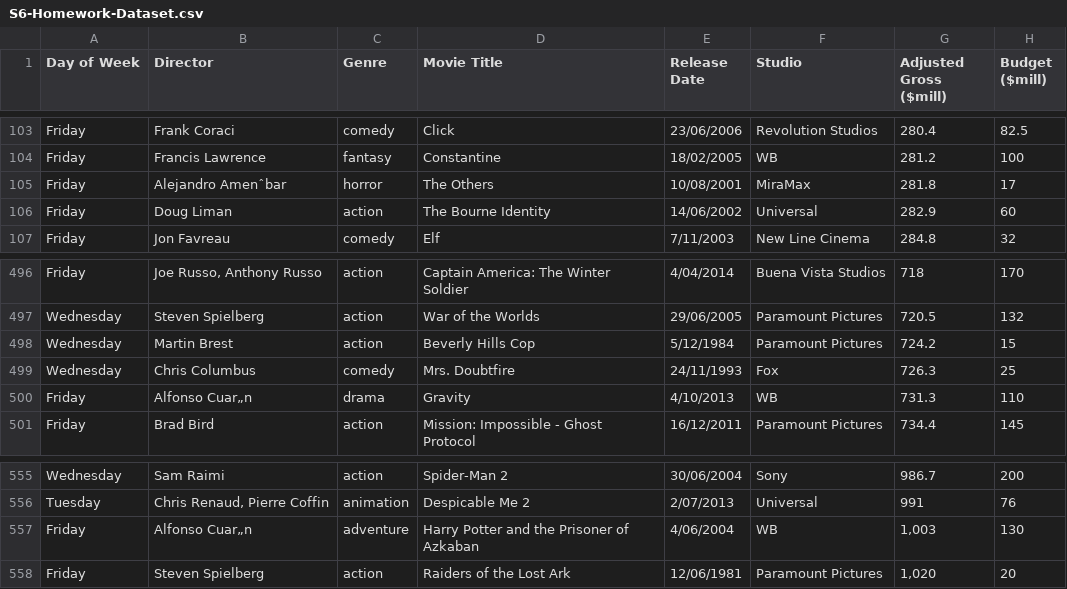
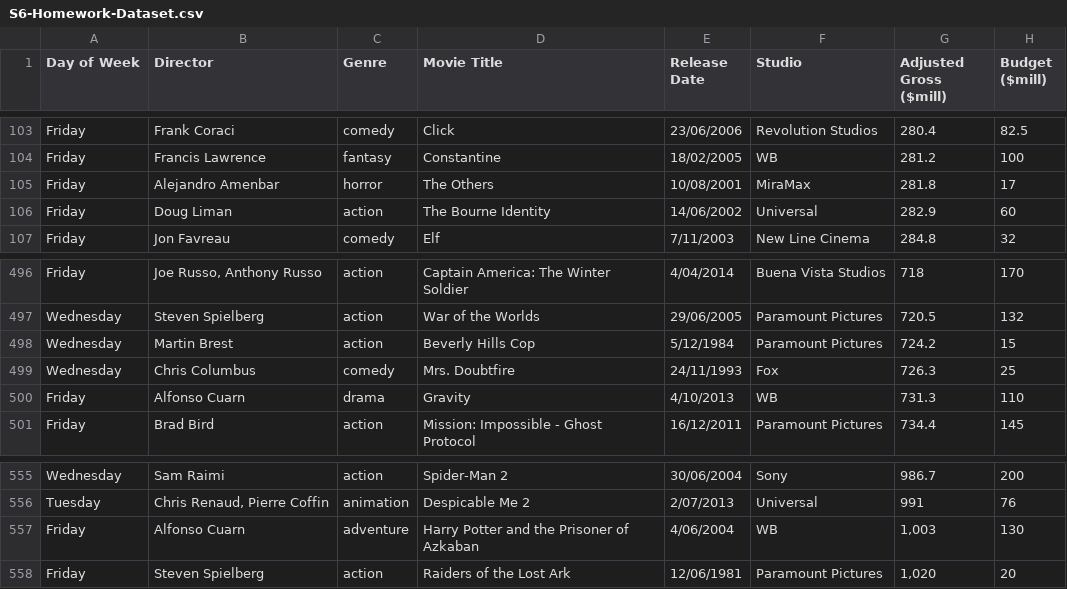
Before and after one commit to charlessyncvsc/pythonaz, a CSV file: S6-Homework-Dataset.csv, drawn as a sheet; only a part is shown, gaps mark what is left out; the diff names each change by its address in the sheet, - before the commit and + after, or states it on an @@ line.

```diff
--- a/S6-Homework-Dataset.csv
+++ b/S6-Homework-Dataset.csv
-B105 (Director): Alejandro Amenˆbar
+B105 (Director): Alejandro Amenbar
-B500 (Director): Alfonso Cuar„n
+B500 (Director): Alfonso Cuarn
-B557 (Director): Alfonso Cuar„n
+B557 (Director): Alfonso Cuarn
```
Also changed, not shown: 2 other files.
